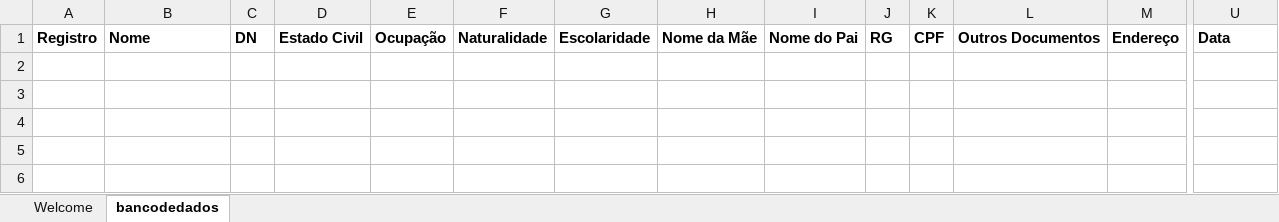
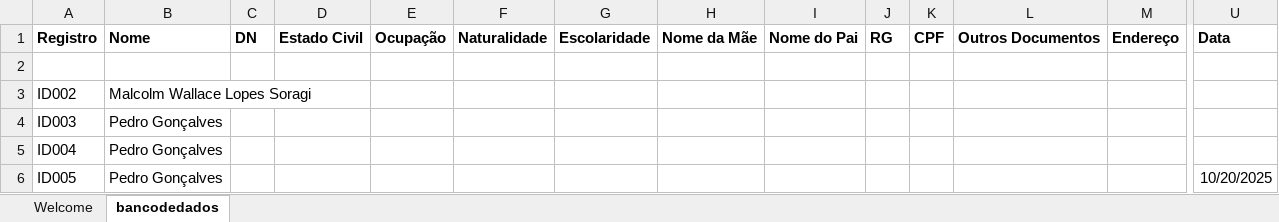
Before and after one commit to dingosin/modelosdoc, an Excel workbook: Modelos Doc Christiane LTDA/bancomed.xlsm, sheet bancodedados, drawn as a sheet; only a part is shown, gaps mark what is left out; values as stored, in another font and other column widths than the file's, no borders; conditional formats and table styles not drawn; rows hold the shown columns only; the diff names each change by its address in the sheet, - before the commit and + after, or states it on an @@ line.

```diff
--- a/Modelos Doc Christiane LTDA/bancomed.xlsm (sheet bancodedados)
+++ b/Modelos Doc Christiane LTDA/bancomed.xlsm (sheet bancodedados)
+row 2: (empty)
+row 3: ID002 | Malcolm Wallace Lopes Soragi
+row 4: ID003 | Pedro Gonçalves
+row 5: ID004 | Pedro Gonçalves
+row 6: ID005 | Pedro Gonçalves |  |  |  |  |  |  |  |  |  |  |  | 10/20/2025
```
Also changed, not shown: sheet Welcome, charts or pictures.
